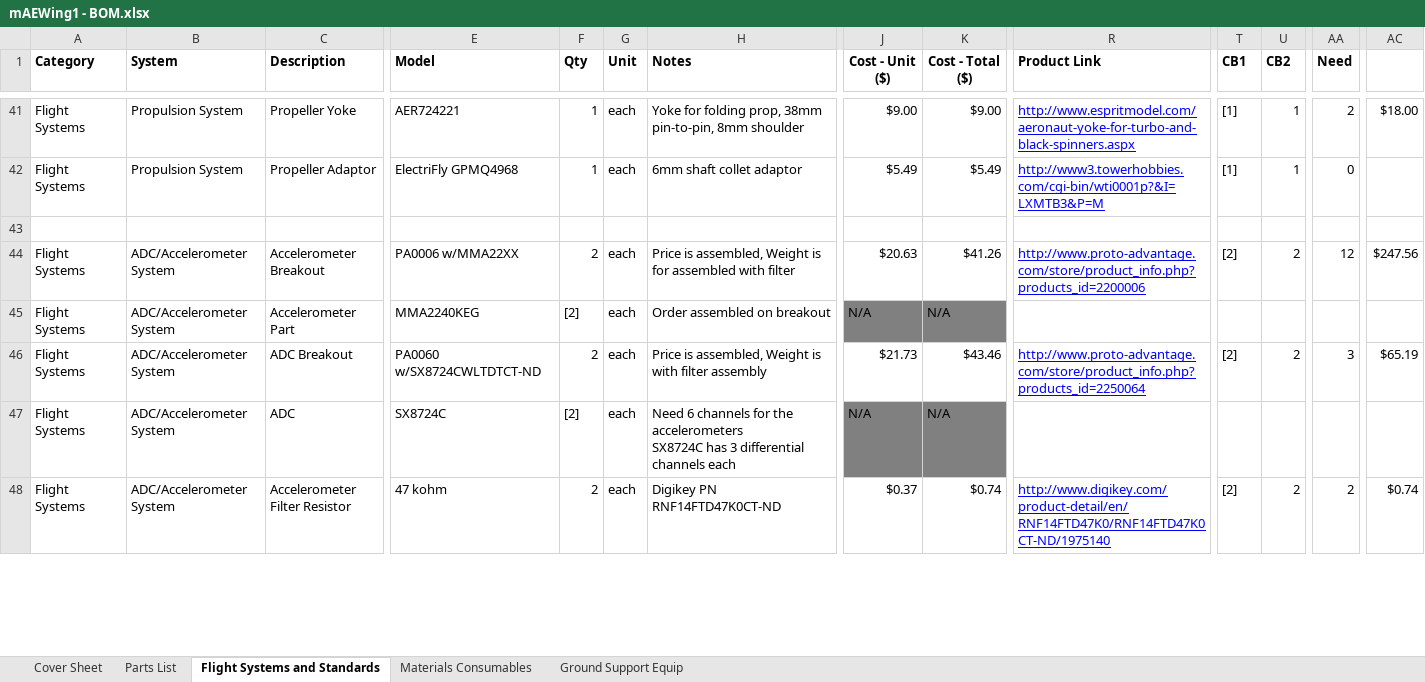
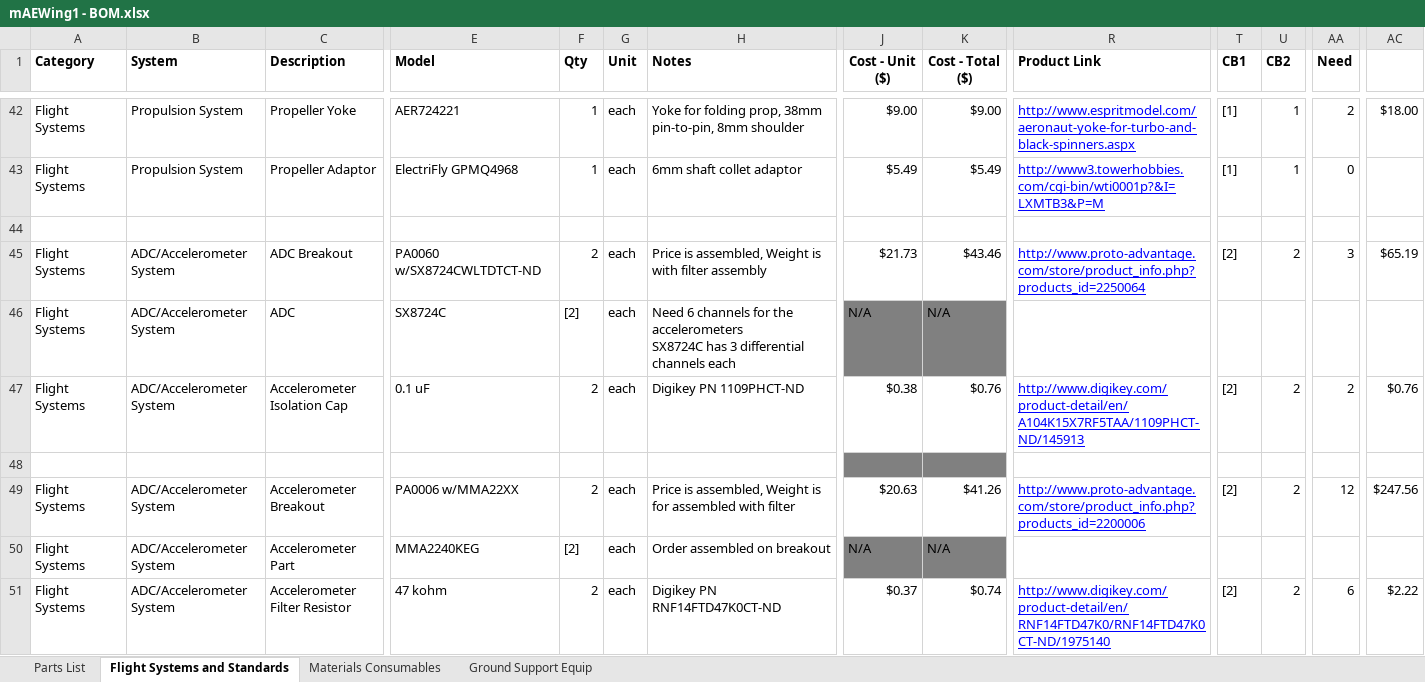
Before and after one commit to zhaowei0566/mAEWing1, an Excel workbook: Design/CAD/mAEWing1 - BOM.xlsx, sheet Flight Systems and Standards, drawn as a sheet; only a part is shown, gaps mark what is left out; values as stored, in another font and other column widths than the file's, no borders; conditional formats not drawn; addresses are those after the commit; rows hold the shown columns only; the diff covers the shown part only; the diff names each change by its address in the sheet, - before the commit and + after, or states it on an @@ line.

Commit message:
Servo Reverser and Voltage Divider
Added Flight Systems Part for Servo Reverser. Added Parts for
accelerometer voltage divider.

```diff
--- a/Design/CAD/mAEWing1 - BOM.xlsx (sheet Flight Systems and Standards)
+++ b/Design/CAD/mAEWing1 - BOM.xlsx (sheet Flight Systems and Standards)
-sheet tab: Cover Sheet
@@ row 46 moved to row 45: Flight Systems @@
@@ row 47 moved to row 46: Flight Systems @@
+row 47: Flight Systems | ADC/Accelerometer System | Accelerometer Isolation Cap | 0.1 uF | 2 | each | Digikey PN 1109PHCT-ND | $0.38 | $0.76 | http://www.digikey.com/product-detail/en/A104K15X7RF5TAA/1109PHCT-ND/145913 | [2] | 2 | 2 | $0.76
+row 48: (empty)
-AA51 (Need): 2
+AA51 (Need): 6
-AC51: $0.74
+AC51: $2.22
```
Also changed, not shown: 5 added rows, 1 removed row and 14 edited cells elsewhere in this sheet, sheet Materials Consumables, sheet Ground Support Equip, formulas that keep their value.
